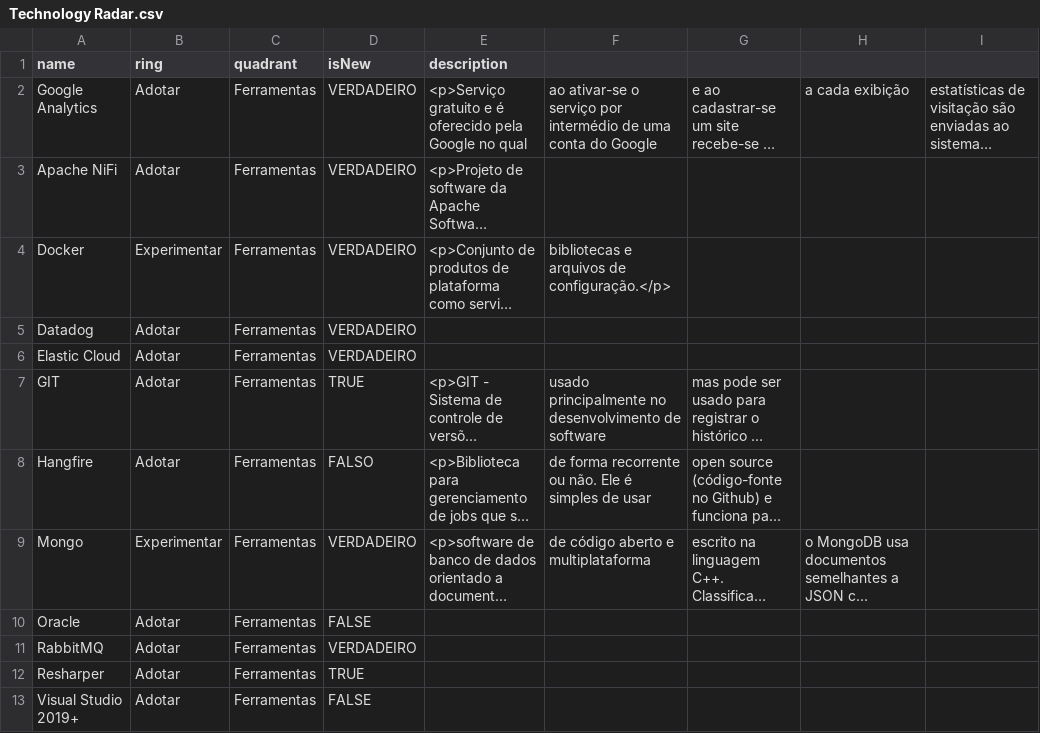
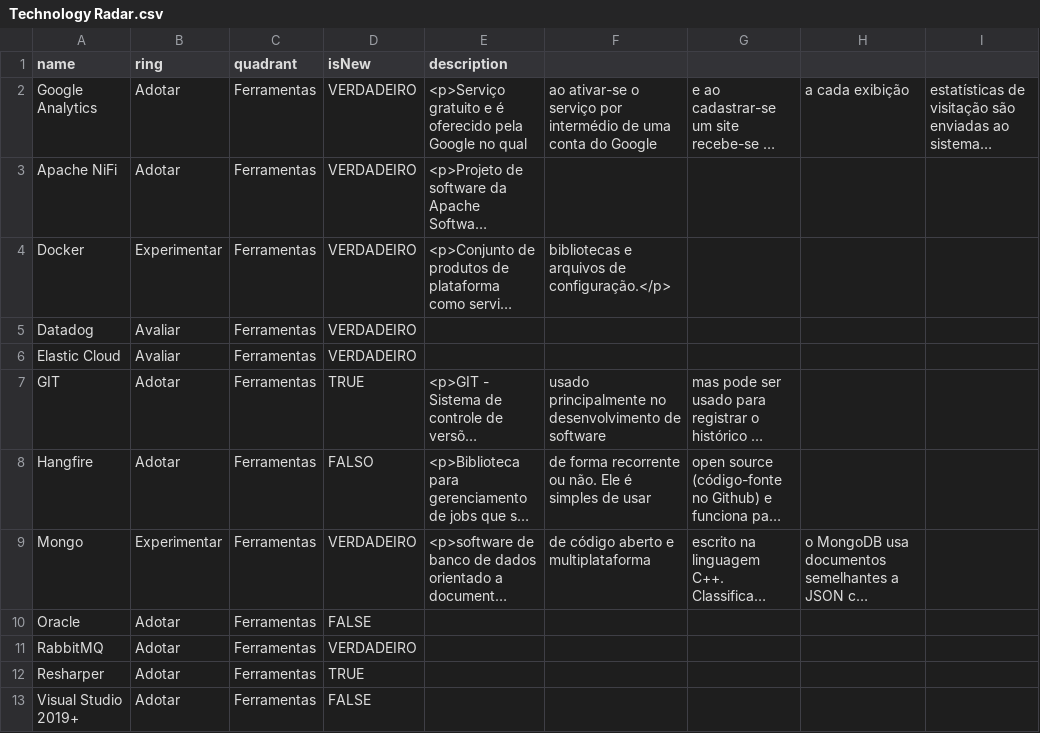
Before and after one commit to tiagotartari/technology-radar, a CSV file: Technology Radar.csv, drawn as a sheet; only a part is shown; long unchanged cells end in …; the diff names each change by its address in the sheet, - before the commit and + after, or states it on an @@ line.

Commit message:
Update Technology Radar.csv

```diff
--- a/Technology Radar.csv
+++ b/Technology Radar.csv
-B5:B6 (ring): Adotar
+B5:B6 (ring): Avaliar
```
